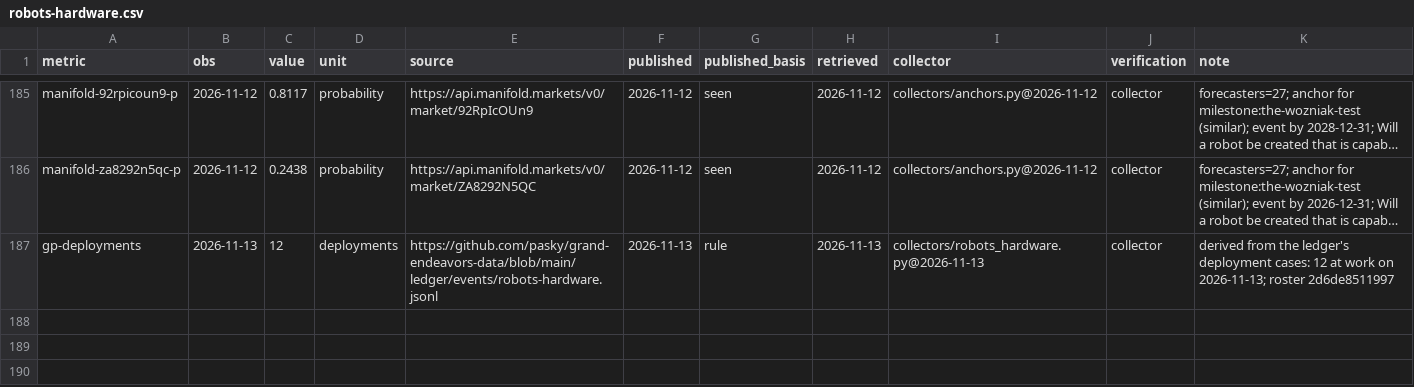
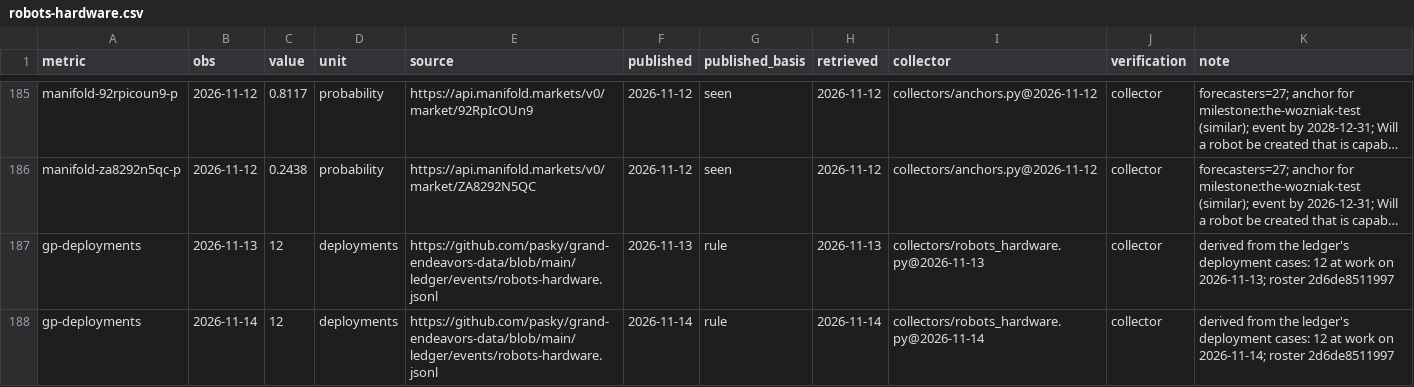
Before and after one commit to pasky/grand-endeavors-data, a CSV file: ledger/observations/robots-hardware.csv, drawn as a sheet; only a part is shown, gaps mark what is left out; long unchanged cells end in …; the diff names each change by its address in the sheet, - before the commit and + after, or states it on an @@ line.

Commit message:
collect robots-hardware (2026-11-14)

```diff
--- a/ledger/observations/robots-hardware.csv
+++ b/ledger/observations/robots-hardware.csv
+row 188: gp-deployments | 2026-11-14 | 12 | deployments | https://github.com/pasky/grand-endeavors-data/blob/main/ledger/events/robots-hardware.jsonl | 2026-11-14 | rule | 2026-11-14 | collectors/robots_hardware.py@2026-11-14 | collector | derived from the ledger's deployment cases: 12 at work on 2026-11-14; roster 2d6de8511997
```
